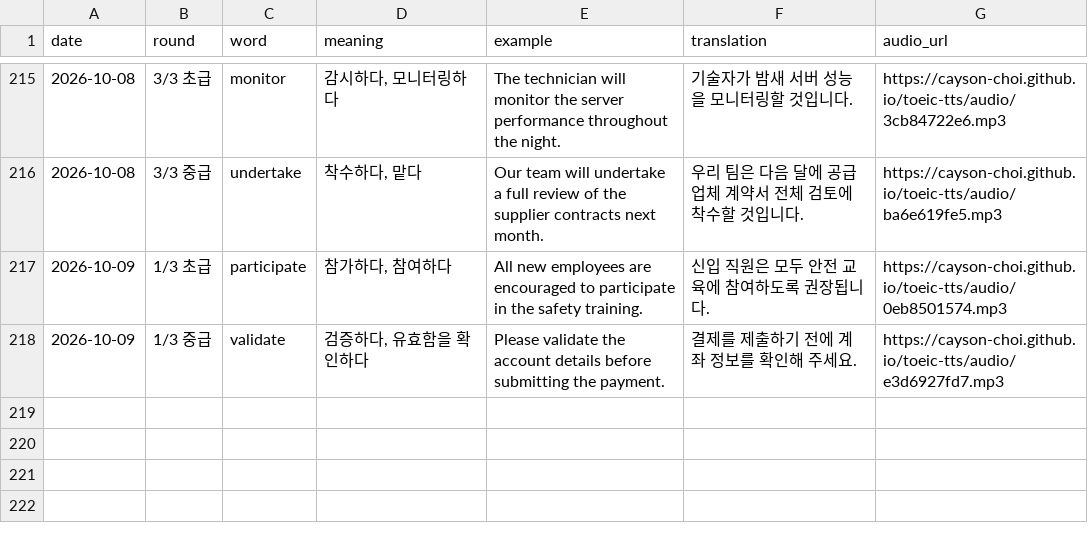
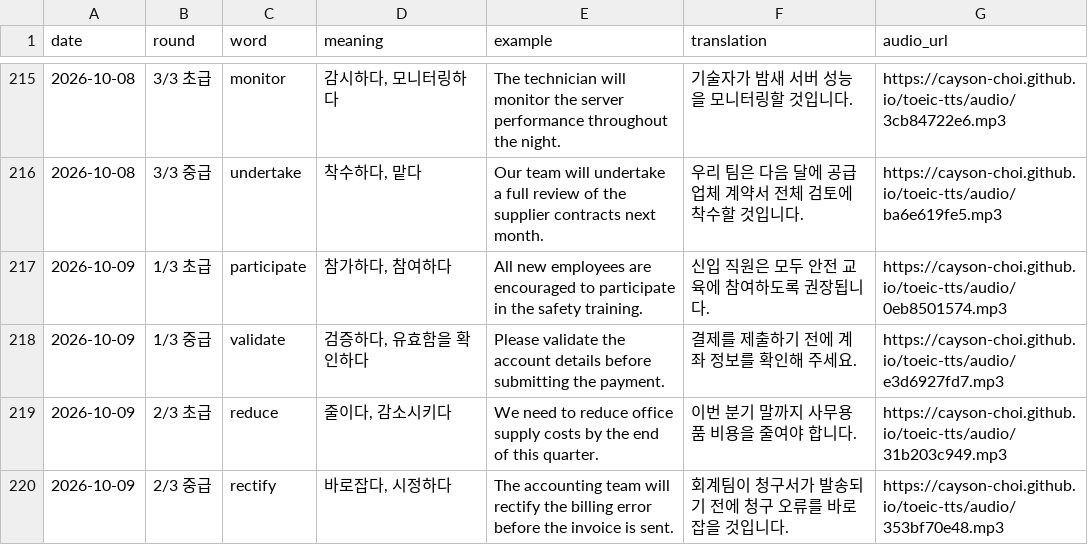
Before and after one commit to Cayson-Choi/toeic-tts, a CSV file: history.csv, drawn as a sheet; only a part is shown, gaps mark what is left out.

```diff
--- a/history.csv
+++ b/history.csv
@@ -218 +218,3 @@
 2026-10-09,1/3 중급,validate,"검증하다, 유효함을 확인하다",Please validate the account details before submitting the payment.,결제를 제출하기 전에 계좌 정보를 확인해 주세요.,https://cayson-choi.github.io/toeic-tts/audio/e3d6927fd7.mp3
+2026-10-09,2/3 초급,reduce,"줄이다, 감소시키다",We need to reduce office supply costs by the end of this quarter.,이번 분기 말까지 사무용품 비용을 줄여야 합니다.,https://cayson-choi.github.io/toeic-tts/audio/31b203c949.mp3
+2026-10-09,2/3 중급,rectify,"바로잡다, 시정하다",The accounting team will rectify the billing error before the invoice is sent.,회계팀이 청구서가 발송되기 전에 청구 오류를 바로잡을 것입니다.,https://cayson-choi.github.io/toeic-tts/audio/353bf70e48.mp3
```
